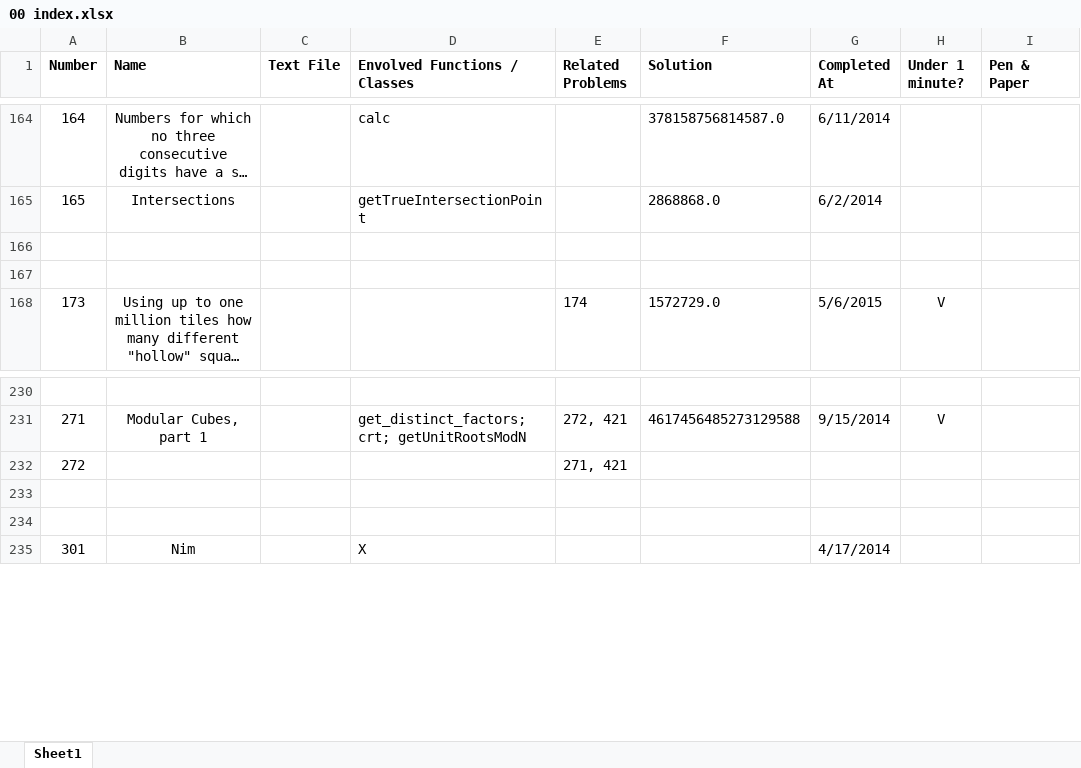
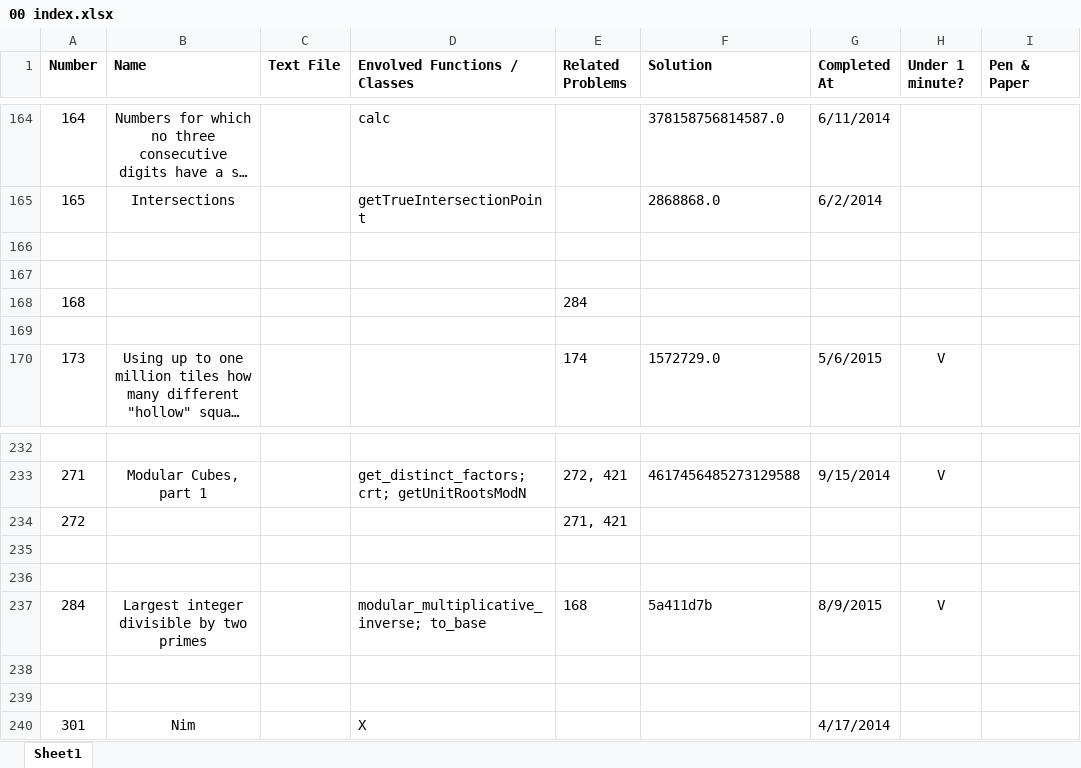
Before and after one commit to ishandutta2007/ProjectEuler-2, an Excel workbook: 00 index.xlsx, sheet Sheet1, drawn as a sheet; only a part is shown, gaps mark what is left out; long unchanged cells end in …; values as stored, in another font and other column widths than the file's, no borders; the diff names each change by its address in the sheet, - before the commit and + after, or states it on an @@ line.

Commit message:
Add eu284
Using some modular arithmeric.
Add to_base to euler.numbers.

```diff
--- a/00 index.xlsx (sheet Sheet1)
+++ b/00 index.xlsx (sheet Sheet1)
+row 168: 168 |  |  |  | 284
+row 169: (empty)
+row 235: (empty)
+row 236: (empty)
+row 237: 284 | Largest integer divisible by two primes |  | modular_multiplicative_inverse; to_base | 168 | 5a411d7b | 8/9/2015 | V
```
Also changed, not shown: 3 other files.
